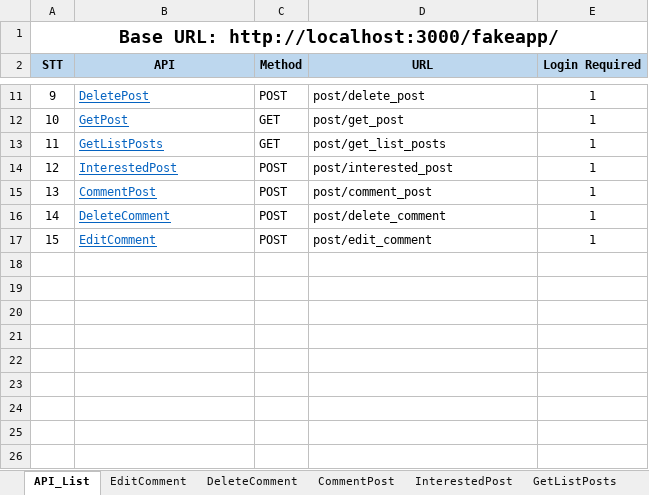
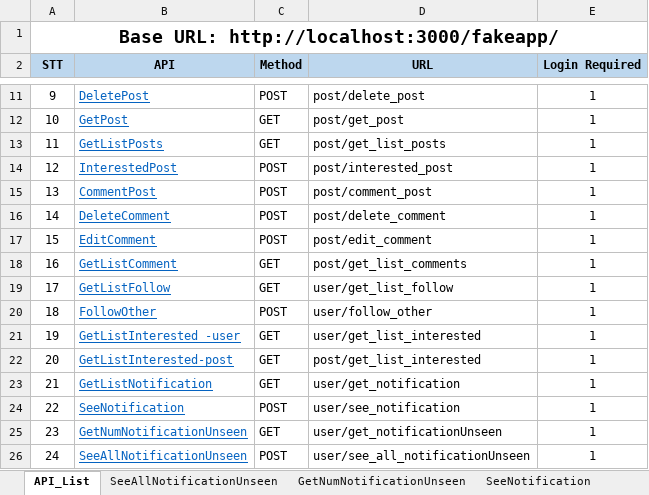
Before and after one commit to duongnguyen17/FakeAppRestAPI, an Excel workbook: APIFakeApp.xlsx, sheet API_List, drawn as a sheet; only a part is shown, gaps mark what is left out; values as stored, in another font and other column widths than the file's, no borders; the diff names each change by its address in the sheet, - before the commit and + after, or states it on an @@ line.

```diff
--- a/APIFakeApp.xlsx (sheet API_List)
+++ b/APIFakeApp.xlsx (sheet API_List)
+sheet tab: SeeAllNotificationUnseen
+sheet tab: GetNumNotificationUnseen
+sheet tab: SeeNotification
+row 18: 16 | GetListComment | GET | post/get_list_comments | 1
+row 19: 17 | GetListFollow | GET | user/get_list_follow | 1
+row 20: 18 | FollowOther | POST | user/follow_other | 1
+row 21: 19 | GetListInterested -user | GET | user/get_list_interested | 1
+row 22: 20 | GetListInterested-post | GET | post/get_list_interested | 1
+row 23: 21 | GetListNotification | GET | user/get_notification | 1
+row 24: 22 | SeeNotification | POST | user/see_notification | 1
+row 25: 23 | GetNumNotificationUnseen | GET | user/get_notificationUnseen | 1
+row 26: 24 | SeeAllNotificationUnseen | POST | user/see_all_notificationUnseen | 1
```
Also changed, not shown: other sheet tabs, 2 other files.
